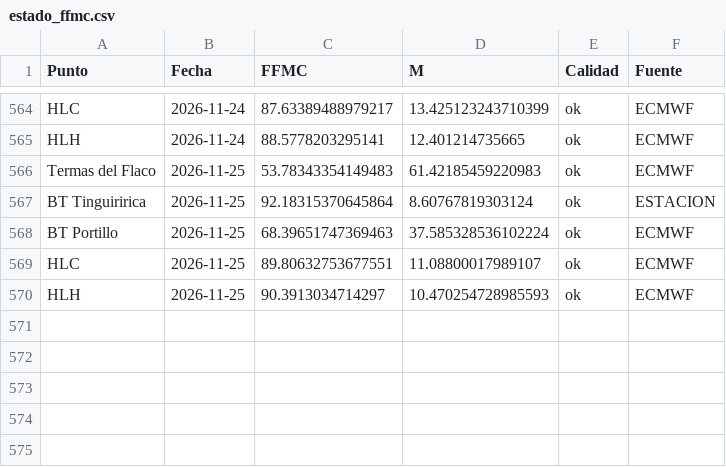
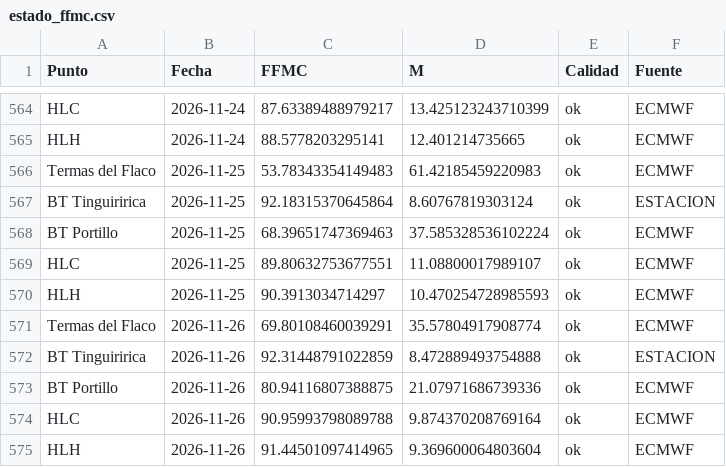
Before and after one commit to robleiva/BotonRojoTE, a CSV file: historico/estado_ffmc.csv, drawn as a sheet; only a part is shown, gaps mark what is left out; the diff names each change by its address in the sheet, - before the commit and + after, or states it on an @@ line.

```diff
--- a/historico/estado_ffmc.csv
+++ b/historico/estado_ffmc.csv
+row 571: Termas del Flaco | 2026-11-26 | 69.80108460039291 | 35.57804917908774 | ok | ECMWF
+row 572: BT Tinguiririca | 2026-11-26 | 92.31448791022859 | 8.472889493754888 | ok | ESTACION
+row 573: BT Portillo | 2026-11-26 | 80.94116807388875 | 21.07971686739336 | ok | ECMWF
+row 574: HLC | 2026-11-26 | 90.95993798089788 | 9.874370208769164 | ok | ECMWF
+row 575: HLH | 2026-11-26 | 91.44501097414965 | 9.369600064803604 | ok | ECMWF
```
Also changed, not shown: historico/clima_pronostico.csv, historico/clima_registrado.csv, 4 other files.
